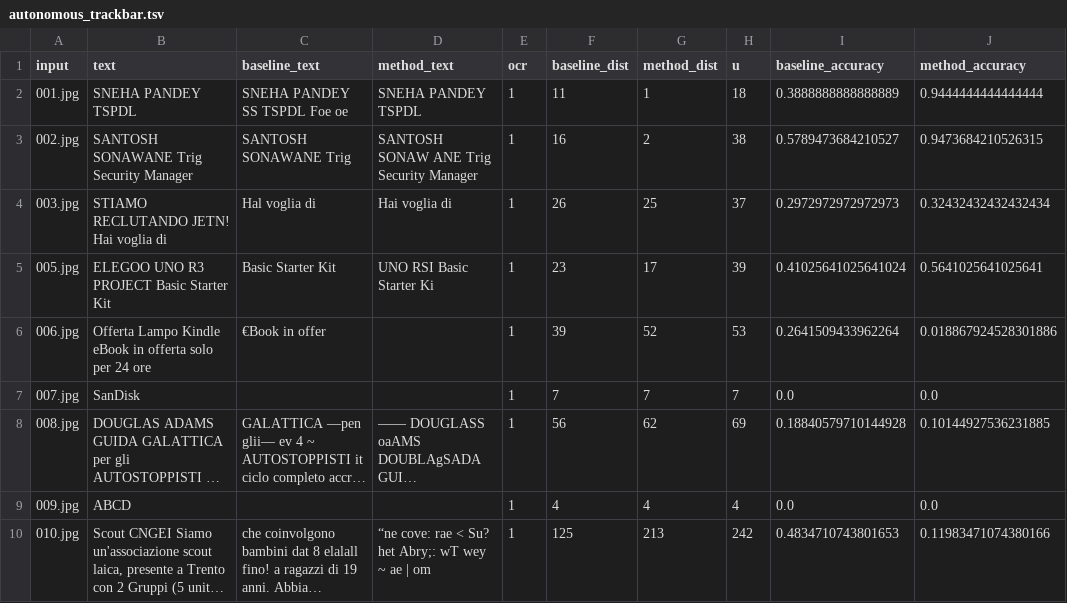
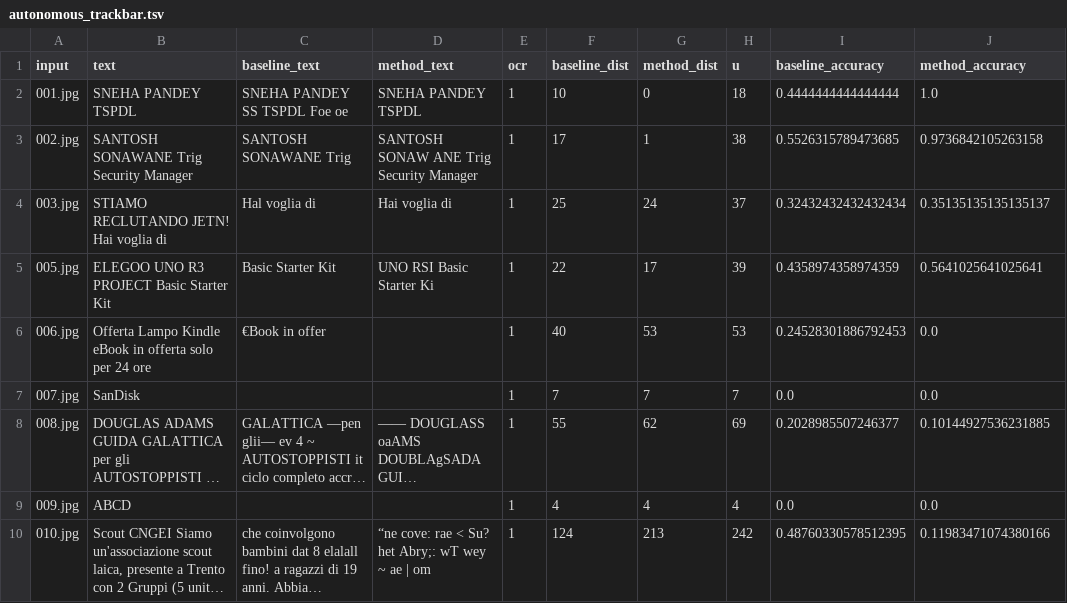
Before and after one commit to jo-valer/tesseract-ocr-enhanced, a TSV file: results/metrics/autonomous_trackbar.tsv, drawn as a sheet; long unchanged cells end in …; the diff names each change by its address in the sheet, - before the commit and + after, or states it on an @@ line.

```diff
--- a/results/metrics/autonomous_trackbar.tsv
+++ b/results/metrics/autonomous_trackbar.tsv
-F2 (baseline_dist): 11
+F2 (baseline_dist): 10
-G2 (method_dist): 1
+G2 (method_dist): 0
-I2 (baseline_accuracy): 0.3888888888888889
+I2 (baseline_accuracy): 0.4444444444444444
-J2 (method_accuracy): 0.9444444444444444
+J2 (method_accuracy): 1.0
-F3 (baseline_dist): 16
+F3 (baseline_dist): 17
-G3 (method_dist): 2
+G3 (method_dist): 1
-I3 (baseline_accuracy): 0.5789473684210527
+I3 (baseline_accuracy): 0.5526315789473685
-J3 (method_accuracy): 0.9473684210526315
+J3 (method_accuracy): 0.9736842105263158
-F4 (baseline_dist): 26
+F4 (baseline_dist): 25
-G4 (method_dist): 25
+G4 (method_dist): 24
-I4 (baseline_accuracy): 0.2972972972972973
+I4 (baseline_accuracy): 0.32432432432432434
-J4 (method_accuracy): 0.32432432432432434
+J4 (method_accuracy): 0.35135135135135137
-F5 (baseline_dist): 23
+F5 (baseline_dist): 22
-I5 (baseline_accuracy): 0.41025641025641024
+I5 (baseline_accuracy): 0.4358974358974359
-F6 (baseline_dist): 39
+F6 (baseline_dist): 40
-G6 (method_dist): 52
+G6 (method_dist): 53
-I6 (baseline_accuracy): 0.2641509433962264
+I6 (baseline_accuracy): 0.24528301886792453
-J6 (method_accuracy): 0.018867924528301886
+J6 (method_accuracy): 0.0
-F8 (baseline_dist): 56
+F8 (baseline_dist): 55
-I8 (baseline_accuracy): 0.18840579710144928
+I8 (baseline_accuracy): 0.2028985507246377
-F10 (baseline_dist): 125
+F10 (baseline_dist): 124
-I10 (baseline_accuracy): 0.4834710743801653
+I10 (baseline_accuracy): 0.48760330578512395
```
Also changed, not shown: results/metrics/automatic_filtering.tsv, results/metrics/manual_trackbar.tsv, 3 other files.
